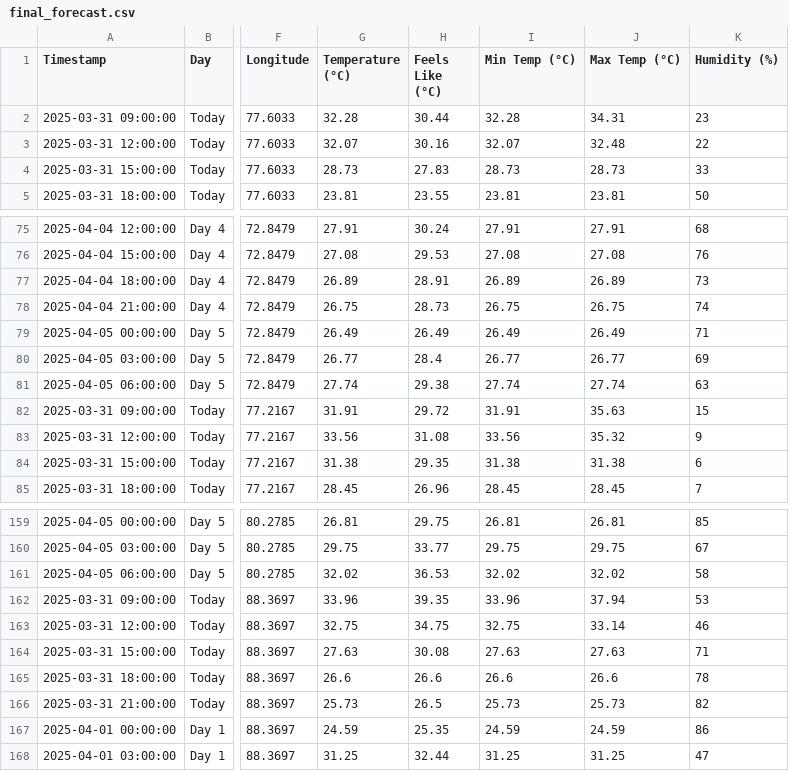
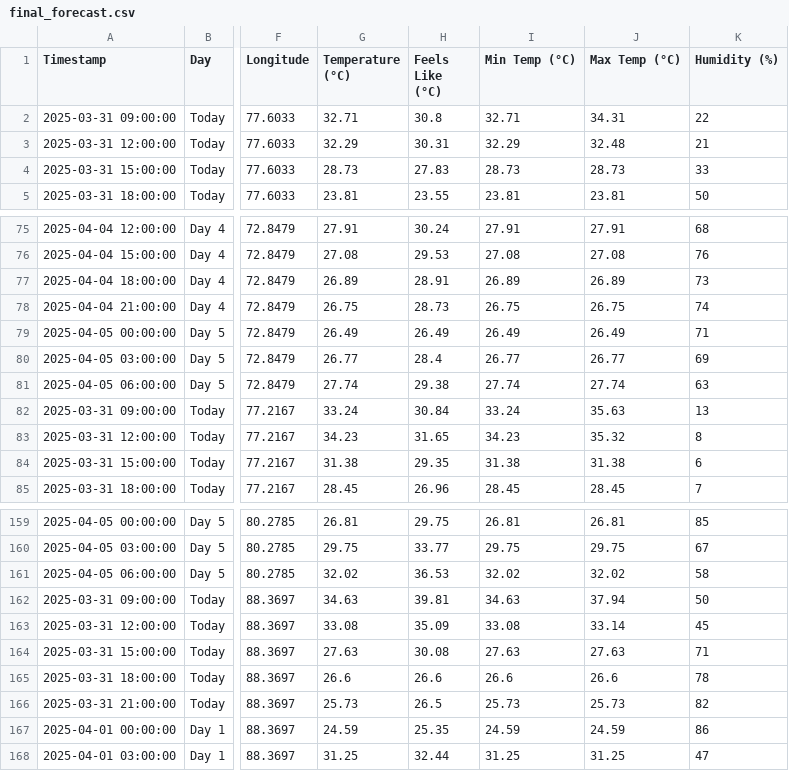
Before and after one commit to arshadlite/weather, a CSV file: final_forecast.csv, drawn as a sheet; only a part is shown, gaps mark what is left out; the diff covers the shown part only; the diff names each change by its address in the sheet, - before the commit and + after, or states it on an @@ line.

```diff
--- a/final_forecast.csv
+++ b/final_forecast.csv
-G2 (Temperature (°C)): 32.28
+G2 (Temperature (°C)): 32.71
-H2 (Feels Like (°C)): 30.44
+H2 (Feels Like (°C)): 30.8
-I2 (Min Temp (°C)): 32.28
+I2 (Min Temp (°C)): 32.71
-K2 (Humidity (%)): 23
+K2 (Humidity (%)): 22
-G3 (Temperature (°C)): 32.07
+G3 (Temperature (°C)): 32.29
-H3 (Feels Like (°C)): 30.16
+H3 (Feels Like (°C)): 30.31
-I3 (Min Temp (°C)): 32.07
+I3 (Min Temp (°C)): 32.29
-K3 (Humidity (%)): 22
+K3 (Humidity (%)): 21
-G82 (Temperature (°C)): 31.91
+G82 (Temperature (°C)): 33.24
-H82 (Feels Like (°C)): 29.72
+H82 (Feels Like (°C)): 30.84
-I82 (Min Temp (°C)): 31.91
+I82 (Min Temp (°C)): 33.24
-K82 (Humidity (%)): 15
+K82 (Humidity (%)): 13
-G83 (Temperature (°C)): 33.56
+G83 (Temperature (°C)): 34.23
-H83 (Feels Like (°C)): 31.08
+H83 (Feels Like (°C)): 31.65
-I83 (Min Temp (°C)): 33.56
+I83 (Min Temp (°C)): 34.23
-K83 (Humidity (%)): 9
+K83 (Humidity (%)): 8
-G162 (Temperature (°C)): 33.96
+G162 (Temperature (°C)): 34.63
-H162 (Feels Like (°C)): 39.35
+H162 (Feels Like (°C)): 39.81
-I162 (Min Temp (°C)): 33.96
+I162 (Min Temp (°C)): 34.63
-K162 (Humidity (%)): 53
+K162 (Humidity (%)): 50
-G163 (Temperature (°C)): 32.75
+G163 (Temperature (°C)): 33.08
-H163 (Feels Like (°C)): 34.75
+H163 (Feels Like (°C)): 35.09
-I163 (Min Temp (°C)): 32.75
+I163 (Min Temp (°C)): 33.08
-K163 (Humidity (%)): 46
+K163 (Humidity (%)): 45
```
Also changed, not shown: 104 edited cells elsewhere in this file.
